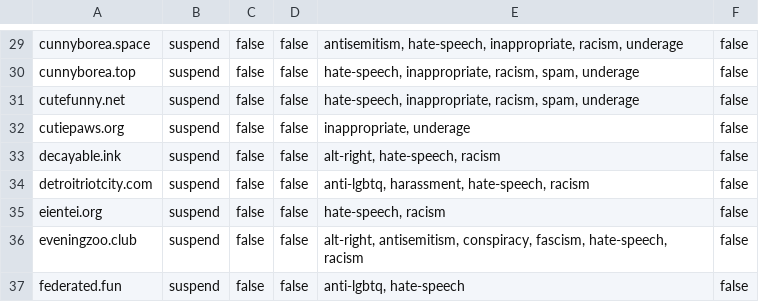
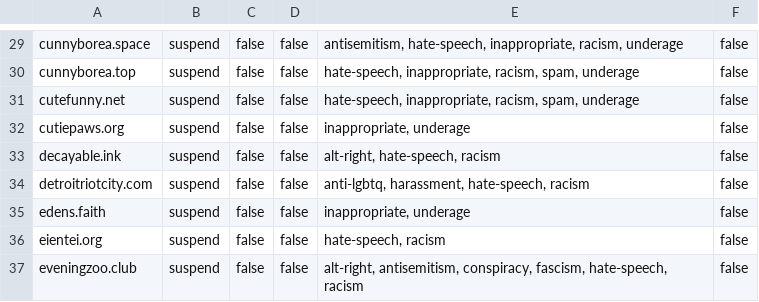
Before and after one commit to rlywtf/blocklist, a CSV file: gardenfence-mastodon.csv, drawn as a sheet; only a part is shown, gaps mark what is left out; the shorter side is filled out with more unchanged rows; the diff names each change by its address in the sheet, - before the commit and + after, or states it on an @@ line.

```diff
--- a/gardenfence-mastodon.csv
+++ b/gardenfence-mastodon.csv
+row 35: edens.faith | suspend | false | false | inappropriate, underage | false
```
Also changed, not shown: gardenfence-fediblocksync.csv, 2 other files.
